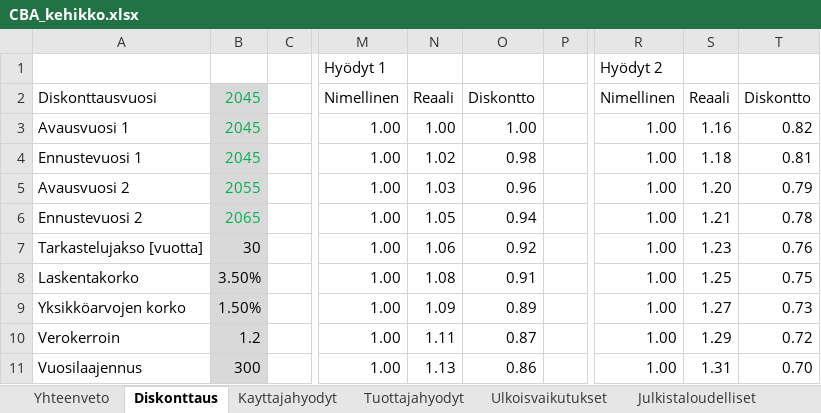
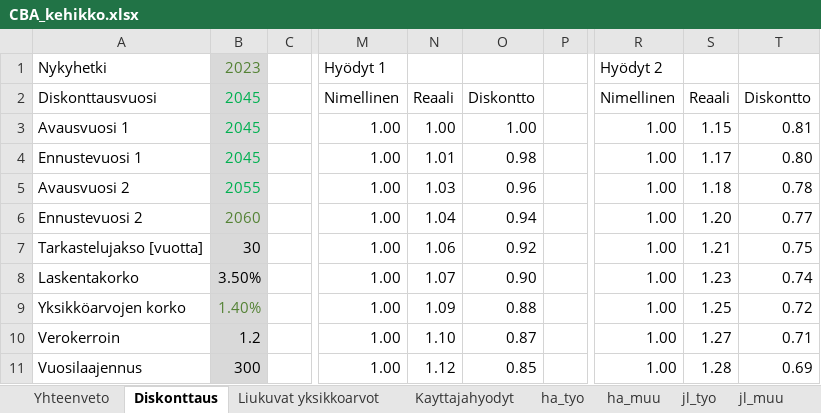
Before and after one commit to HSLdevcom/helmet-model-system, an Excel workbook: Scripts/CBA_kehikko.xlsx, sheet Diskonttaus, drawn as a sheet; only a part is shown, gaps mark what is left out; values as stored, in another font and other column widths than the file's, no borders; the diff covers the shown part only; the diff names each change by its address in the sheet, - before the commit and + after, or states it on an @@ line.

```diff
--- a/Scripts/CBA_kehikko.xlsx (sheet Diskonttaus)
+++ b/Scripts/CBA_kehikko.xlsx (sheet Diskonttaus)
+sheet tab: Liukuvat yksikkoarvot
@@ sheet tab unhidden: ha_tyo @@
@@ sheet tab unhidden: ha_muu @@
@@ sheet tab unhidden: jl_tyo @@
@@ sheet tab unhidden: jl_muu @@
-A1: (empty)
+A1: Nykyhetki
-B1: (empty)
+B1: 2023
-B1 fill: none
+B1 fill: #D9D9D9
-S3: 1.16
+S3: 1.15
-T3: 0.82
+T3: 0.81
-N4: 1.02
+N4: 1.01
-S4: 1.18
+S4: 1.17
-T4: 0.81
+T4: 0.80
-S5: 1.20
+S5: 1.18
-T5: 0.79
+T5: 0.78
-B6 (2023): 2065
+B6 (2023): 2060
-B6 text colour: #00B050
+B6 text colour: #548235
-N6: 1.05
+N6: 1.04
-S6: 1.21
+S6: 1.20
-T6: 0.78
+T6: 0.77
-S7: 1.23
+S7: 1.21
-T7: 0.76
+T7: 0.75
-N8: 1.08
+N8: 1.07
-O8: 0.91
+O8: 0.90
-S8: 1.25
+S8: 1.23
-T8: 0.75
+T8: 0.74
-B9 (2023): 1.50%
+B9 (2023): 1.40%
-B9 text colour: black
+B9 text colour: #548235
-O9: 0.89
+O9: 0.88
-S9: 1.27
+S9: 1.25
-T9: 0.73
+T9: 0.72
-N10: 1.11
+N10: 1.10
-S10: 1.29
+S10: 1.27
-T10: 0.72
+T10: 0.71
-N11: 1.13
+N11: 1.12
-O11: 0.86
+O11: 0.85
-S11: 1.31
+S11: 1.28
-T11: 0.70
+T11: 0.69
```
Also changed, not shown: 2 removed rows and 207 edited cells elsewhere in this sheet, sheet Ulkoisvaikutukset, sheet Kayttajahyodyt, sheet Tuottajahyodyt, sheet Investointikustannus, sheet Julkistaloudelliset, sheet Yhteenveto, other sheet tabs, formulas that keep their value.
